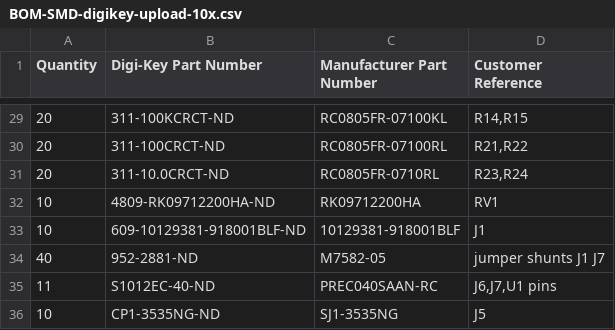
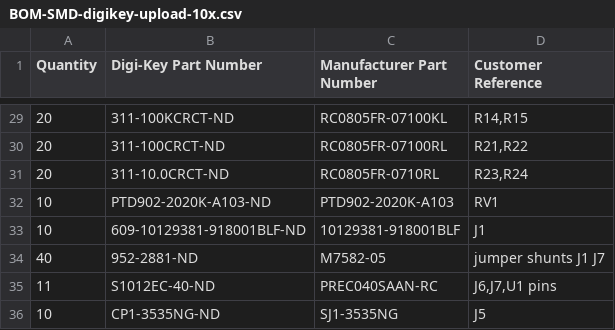
Before and after one commit to waagbo/picogus, a CSV file: hw-smd/BOM-SMD-digikey-upload-10x.csv, drawn as a sheet; only a part is shown, gaps mark what is left out.

```diff
--- a/hw-smd/BOM-SMD-digikey-upload-10x.csv
+++ b/hw-smd/BOM-SMD-digikey-upload-10x.csv
@@ -31,3 +31,3 @@ Quantity,Digi-Key Part Number,Manufacturer Part Number,Customer Reference
 20,311-10.0CRCT-ND,RC0805FR-0710RL,"R23,R24"
-10,4809-RK09712200HA-ND,RK09712200HA,RV1
+10,PTD902-2020K-A103-ND,PTD902-2020K-A103,RV1
 10,609-10129381-918001BLF-ND,10129381-918001BLF,J1
```
Also changed, not shown: hw-smd/BOM-SMD-digikey-upload.csv, hw-smd/BOM-SMD.csv, 7 other files.
